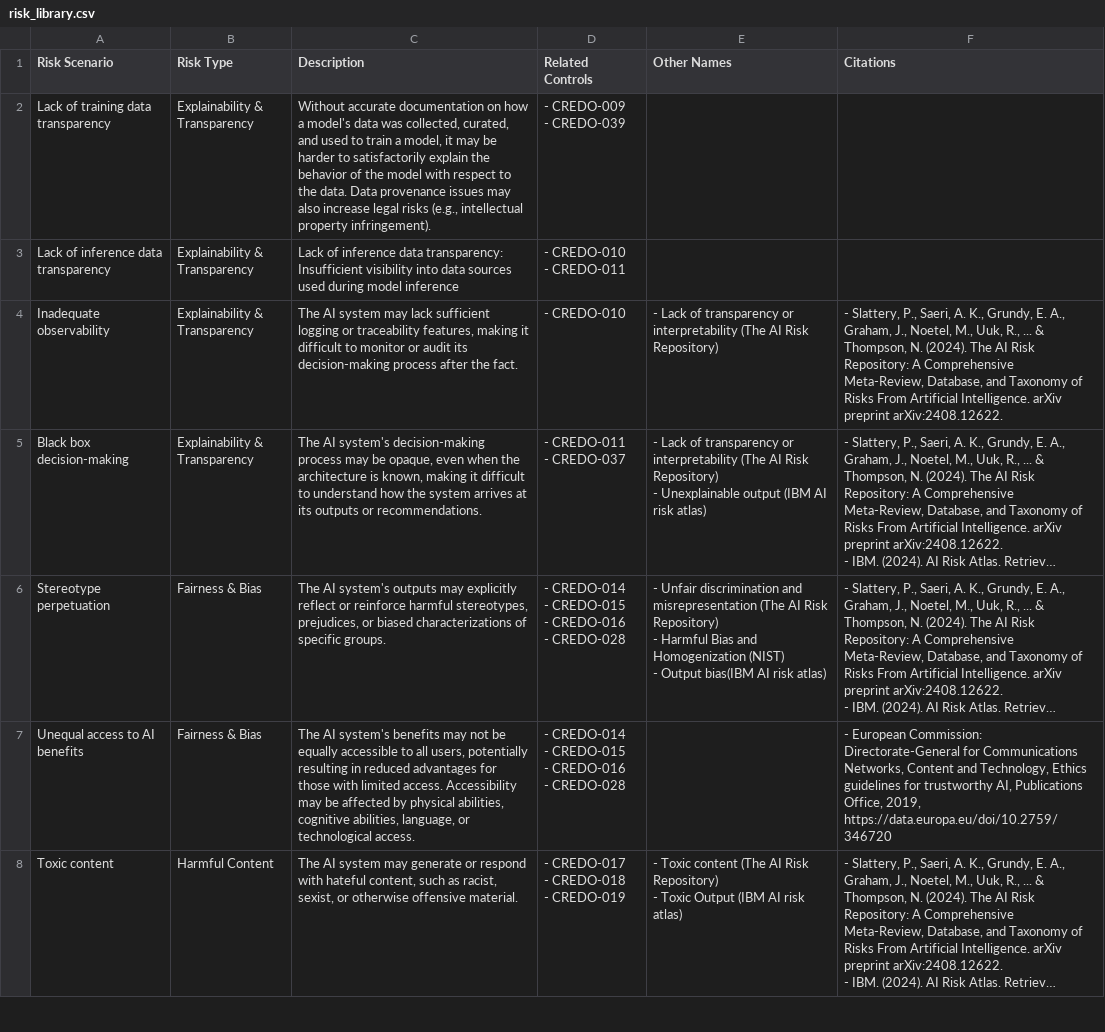
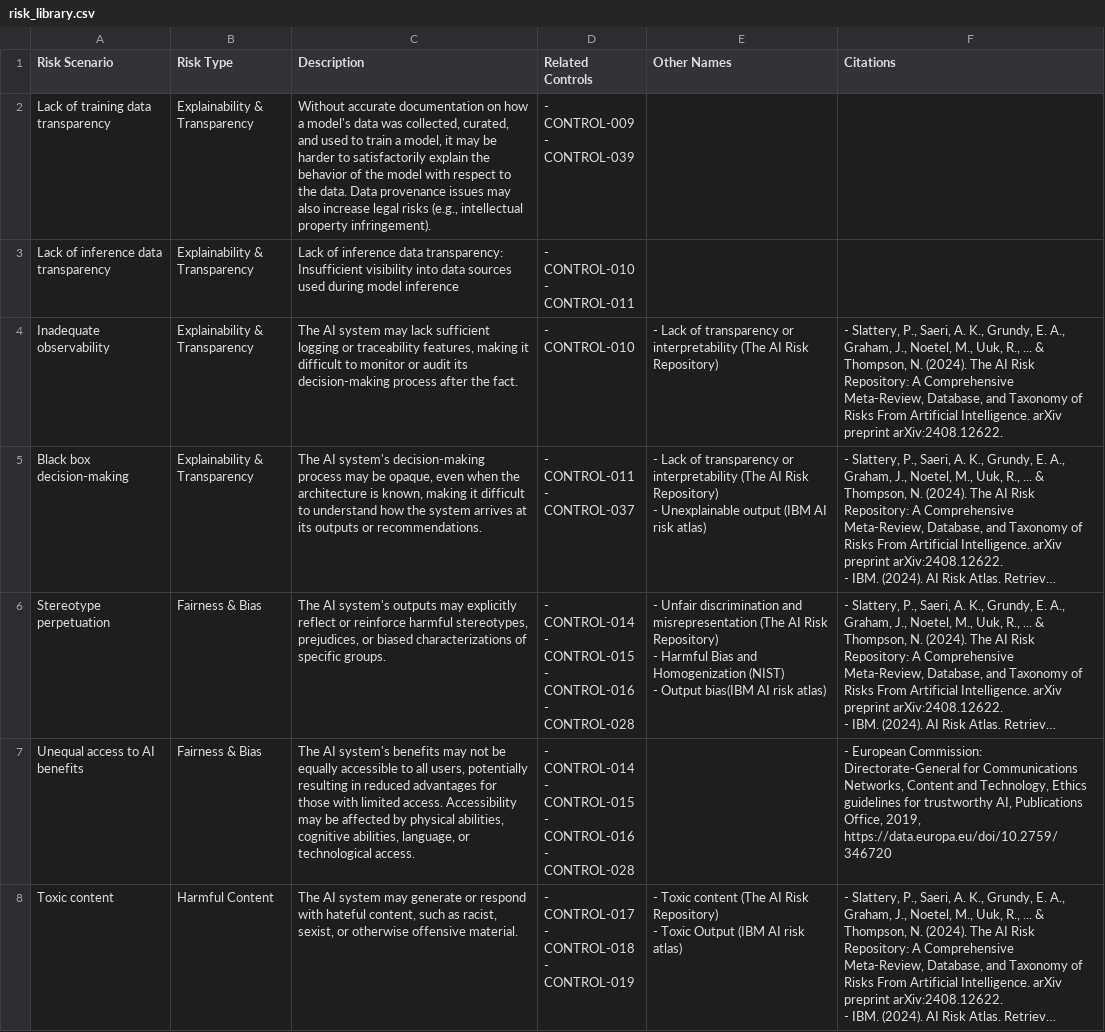
Before and after one commit to IanAtCredo/UCF_Figures, a CSV file: data/risk_library.csv, drawn as a sheet; only a part is shown; long unchanged cells end in …; ↵ is a line break in a cell; the diff covers the shown part only; the diff names each change by its address in the sheet, - before the commit and + after, or states it on an @@ line.

```diff
--- a/data/risk_library.csv
+++ b/data/risk_library.csv
-D2 (Related Controls): - CREDO-009 ↵ - CREDO-039
+D2 (Related Controls): - CONTROL-009 ↵ - CONTROL-039
-D3 (Related Controls): - CREDO-010 ↵ - CREDO-011
+D3 (Related Controls): - CONTROL-010 ↵ - CONTROL-011
-D4 (Related Controls): - CREDO-010
+D4 (Related Controls): - CONTROL-010
-D5 (Related Controls): - CREDO-011 ↵ - CREDO-037
+D5 (Related Controls): - CONTROL-011 ↵ - CONTROL-037
-D6:D7 (Related Controls): - CREDO-014 ↵ - CREDO-015 ↵ - CREDO-016 ↵ - CREDO-028
+D6:D7 (Related Controls): - CONTROL-014 ↵ - CONTROL-015 ↵ - CONTROL-016 ↵ - CONTROL-028
-D8 (Related Controls): - CREDO-017 ↵ - CREDO-018 ↵ - CREDO-019
+D8 (Related Controls): - CONTROL-017 ↵ - CONTROL-018 ↵ - CONTROL-019
```
Also changed, not shown: 22 edited cells elsewhere in this file, data/control_library.csv, data/policy_requirements.csv, 8 other files.
